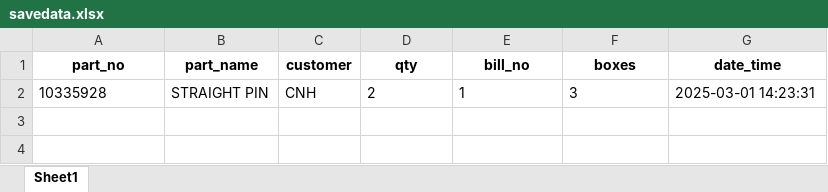
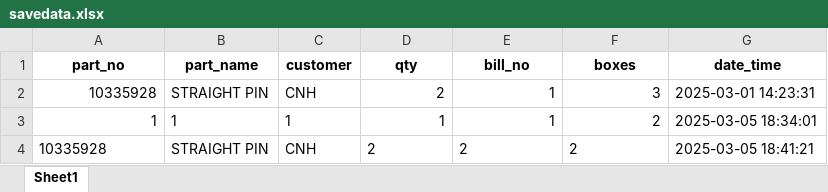
Before and after one commit to Onkar-Mehra/omco1, an Excel workbook: savedata.xlsx, sheet Sheet1, drawn as a sheet; values as stored, in another font and other column widths than the file's, no borders; the diff names each change by its address in the sheet, - before the commit and + after, or states it on an @@ line.

```diff
--- a/savedata.xlsx (sheet Sheet1)
+++ b/savedata.xlsx (sheet Sheet1)
-A2 alignment: left
+A2 alignment: right
-D2:F2 alignment: left
+D2:F2 alignment: right
+row 3: 1 | 1 | 1 | 1 | 1 | 2 | 2025-03-05 18:34:01
+row 4: 10335928 | STRAIGHT PIN | CNH | 2 | 2 | 2 | 2025-03-05 18:41:21
```
Also changed, not shown: 1 other file.
